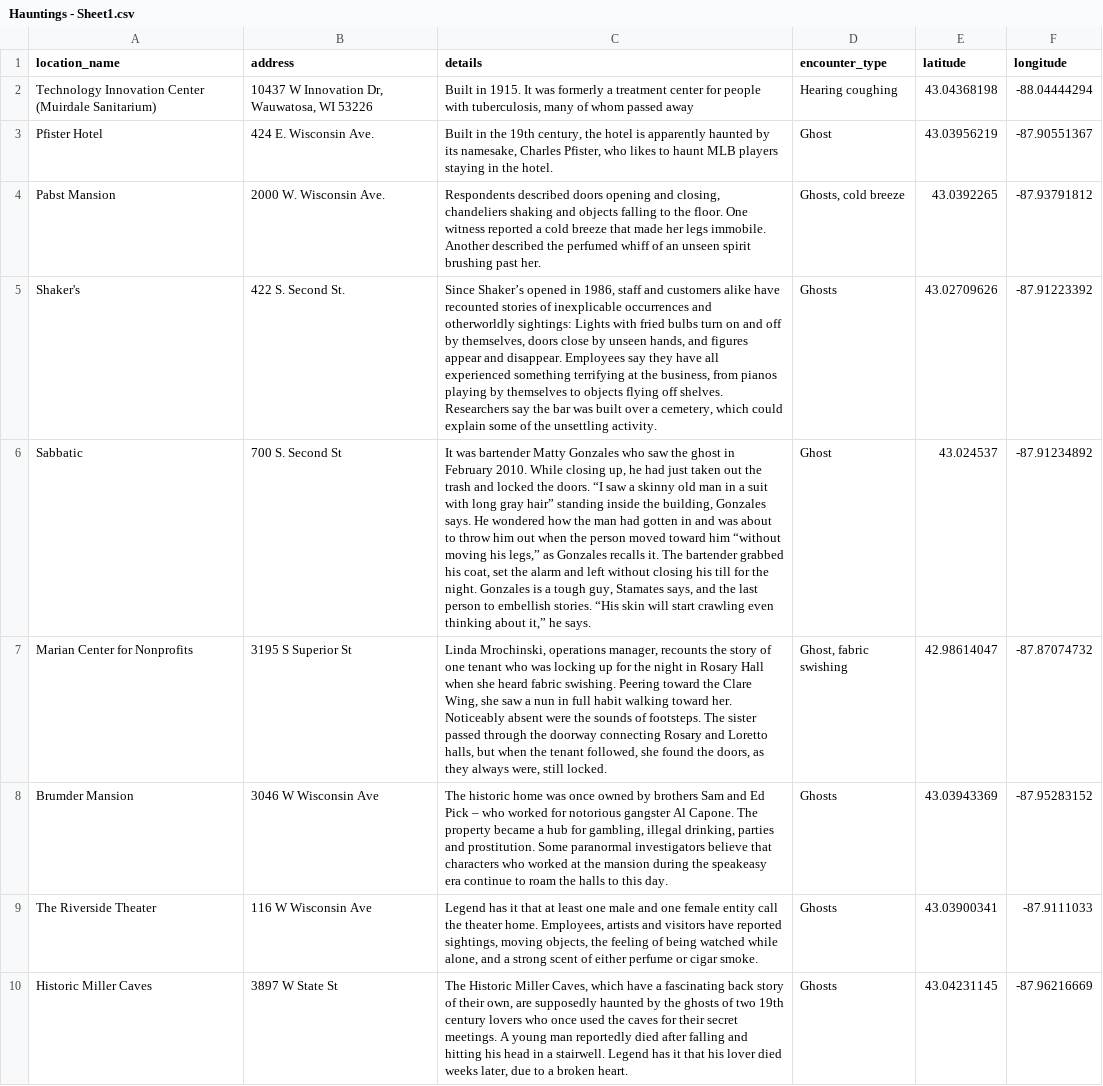
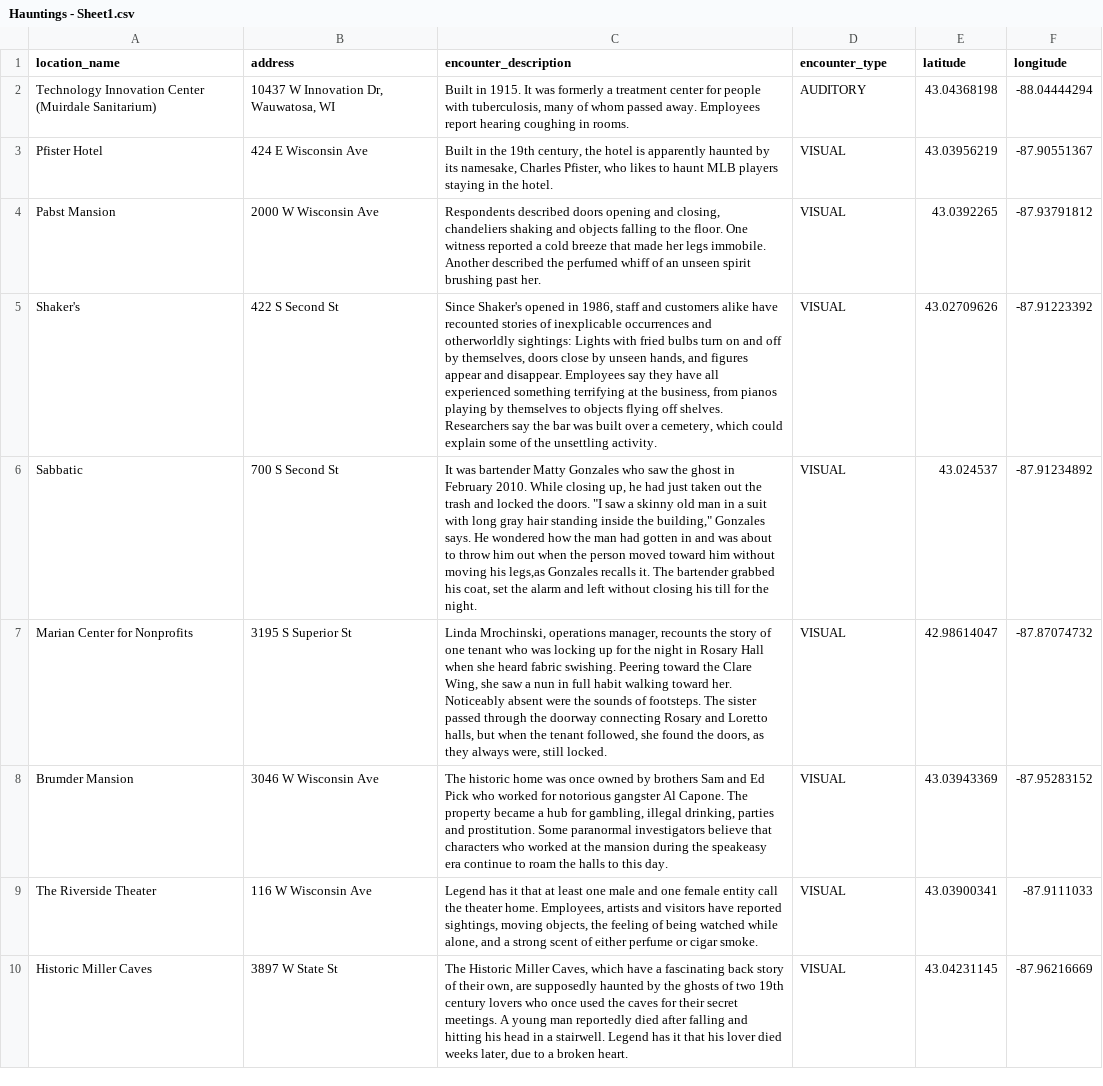
Before and after one commit to adambigs/Spooky-Spaces, a CSV file: database/Hauntings - Sheet1.csv, drawn as a sheet; only a part is shown; the diff covers the shown part only; the diff names each change by its address in the sheet, - before the commit and + after, or states it on an @@ line.

```diff
--- a/database/Hauntings - Sheet1.csv
+++ b/database/Hauntings - Sheet1.csv
-C1: details
+C1: encounter_description
-B2 (address): 10437 W Innovation Dr, Wauwatosa, WI 53226
+B2 (address): 10437 W Innovation Dr, Wauwatosa, WI
-C2 (encounter_description): …whom passed away
+C2 (encounter_description): …whom passed away. Employees report hearing coughing in rooms.
-D2 (encounter_type): Hearing coughing
+D2 (encounter_type): AUDITORY
-B3 (address): 424 E. Wisconsin Ave.
+B3 (address): 424 E Wisconsin Ave
-D3 (encounter_type): Ghost
+D3 (encounter_type): VISUAL
-B4 (address): 2000 W. Wisconsin Ave.
+B4 (address): 2000 W Wisconsin Ave
-D4 (encounter_type): Ghosts, cold breeze
+D4 (encounter_type): VISUAL
-B5 (address): 422 S. Second St.
+B5 (address): 422 S Second St
-C5 (encounter_description): Since Shaker’s opened in…
+C5 (encounter_description): Since Shaker's opened in…
-D5 (encounter_type): Ghosts
+D5 (encounter_type): VISUAL
-B6 (address): 700 S. Second St
+B6 (address): 700 S Second St
-C6 (encounter_description): …the doors. “I saw a skinny old man in a suit with long gray hair” standing inside the building, Gonzales says. He wondered how the man had gotten in and was about to throw him out when the person moved toward him “without moving his legs,” as Gonzales recalls it. The bartender grabbed his coat, set the alarm and left without closing his till for the night. Gonzales is a tough guy, Stamates says, and the last person to embellish stories. “His skin will start crawling even thinking about it,” he says.
+C6 (encounter_description): …the doors. "I saw a skinny old man in a suit with long gray hair standing inside the building," Gonzales says. He wondered how the man had gotten in and was about to throw him out when the person moved toward him without moving his legs,as Gonzales recalls it. The bartender grabbed his coat, set the alarm and left without closing his till for the night.
-D6 (encounter_type): Ghost
+D6 (encounter_type): VISUAL
-D7 (encounter_type): Ghost, fabric swishing
+D7 (encounter_type): VISUAL
-C8 (encounter_description): …Ed Pick – who worked…
+C8 (encounter_description): …Ed Pick who worked…
-D8:D10 (encounter_type): Ghosts
+D8:D10 (encounter_type): VISUAL
```
Also changed, not shown: 20 edited cells elsewhere in this file, 3 other files.
